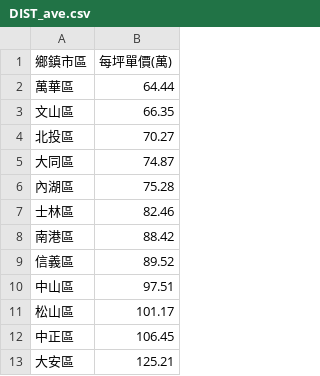
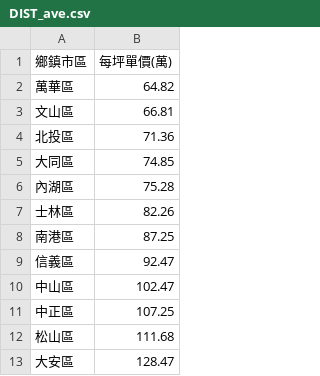
Before and after one commit to SSP6258/house_app, a CSV file: house_data/database/DIST_ave.csv, drawn as a sheet.

```diff
--- a/house_data/database/DIST_ave.csv
+++ b/house_data/database/DIST_ave.csv
@@ -1,13 +1,13 @@
 鄉鎮市區,每坪單價(萬)
-萬華區,64.44
-文山區,66.35
-北投區,70.27
-大同區,74.87
+萬華區,64.82
+文山區,66.81
+北投區,71.36
+大同區,74.85
 內湖區,75.28
-士林區,82.46
-南港區,88.42
-信義區,89.52
-中山區,97.51
-松山區,101.17
-中正區,106.45
-大安區,125.21
+士林區,82.26
+南港區,87.25
+信義區,92.47
+中山區,102.47
+中正區,107.25
+松山區,111.68
+大安區,128.47
```
Also changed, not shown: house_data/database/MRT_ave.csv, house_data/database/MRT_coor.csv, 1 other file.
